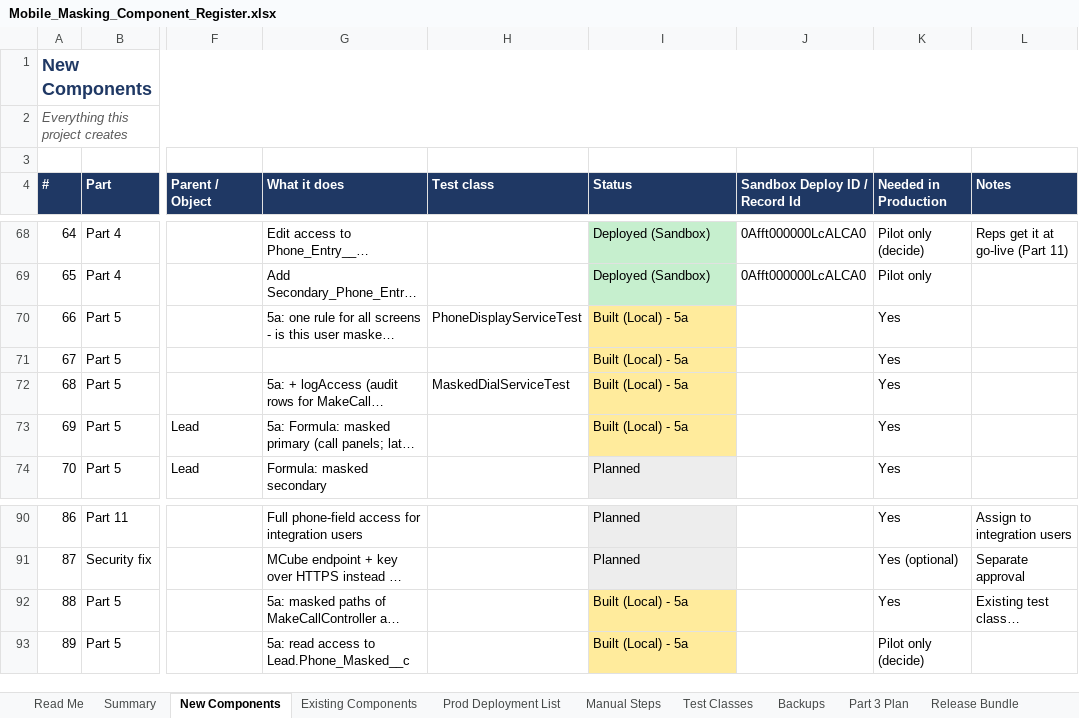
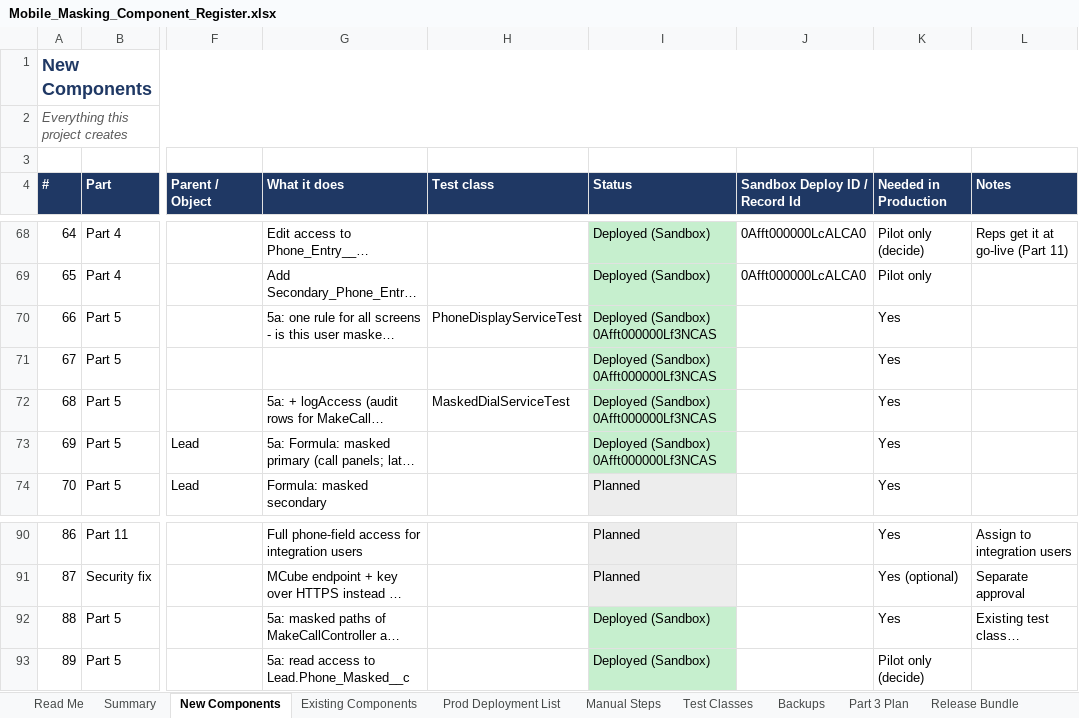
Before and after one commit to ejjigiripraveen-cloud/Mobile-No-masking, an Excel workbook: docs/Mobile_Masking_Component_Register.xlsx, sheet New Components, drawn as a sheet; only a part is shown, gaps mark what is left out; long unchanged cells end in …; values as stored, in another font and other column widths than the file's, no borders; the diff names each change by its address in the sheet, - before the commit and + after, or states it on an @@ line.

```diff
--- a/docs/Mobile_Masking_Component_Register.xlsx (sheet New Components)
+++ b/docs/Mobile_Masking_Component_Register.xlsx (sheet New Components)
-I70:I73 (Status): Built (Local) - 5a
+I70:I73 (Status): Deployed (Sandbox) 0Afft000000Lf3NCAS
-I70:I73 fill: #FFEB9C
+I70:I73 fill: #C6EFCE
-I92:I93 (Status): Built (Local) - 5a
+I92:I93 (Status): Deployed (Sandbox)
-I92:I93 fill: #FFEB9C
+I92:I93 fill: #C6EFCE
```
Also changed, not shown: sheet Release Bundle, sheet Existing Components, sheet Summary, sheet Prod Deployment List, 20 other files.
